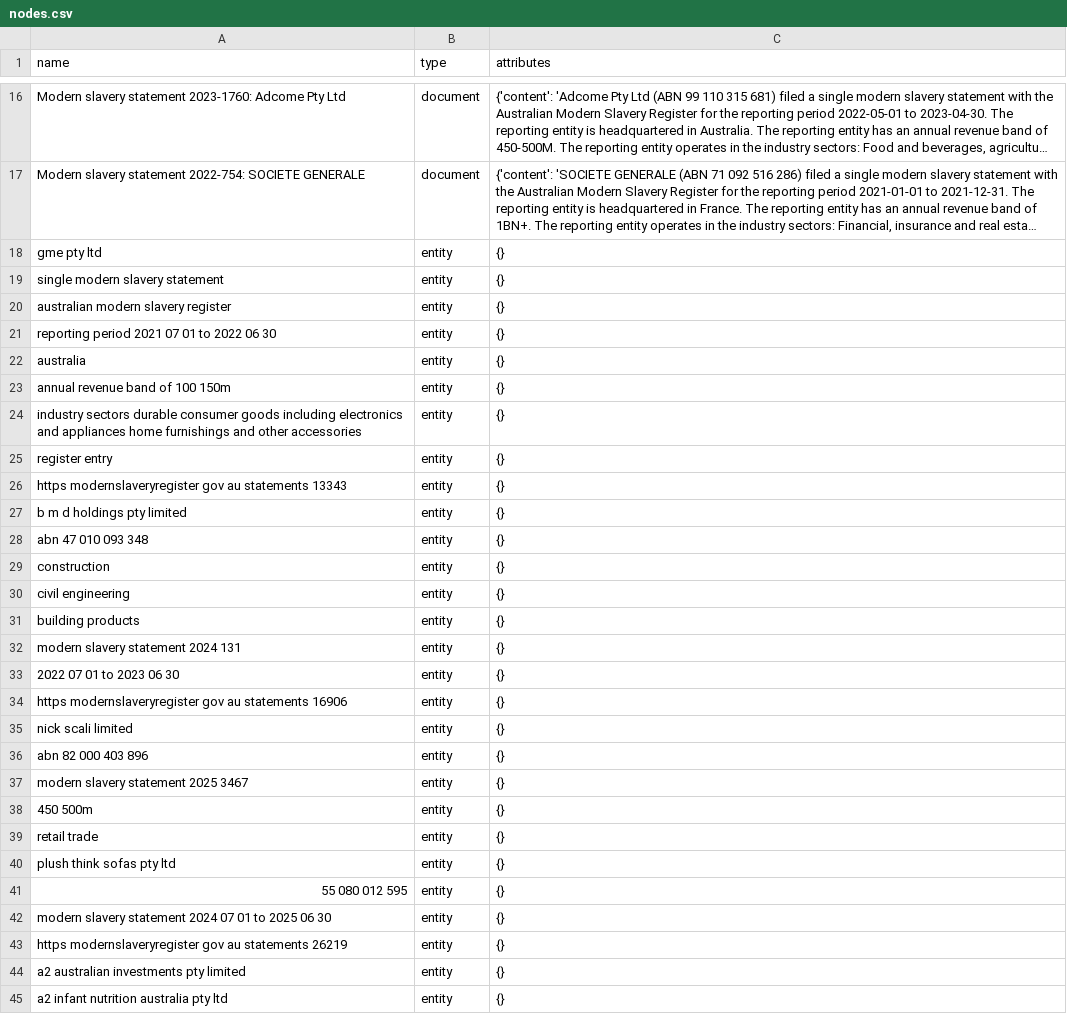
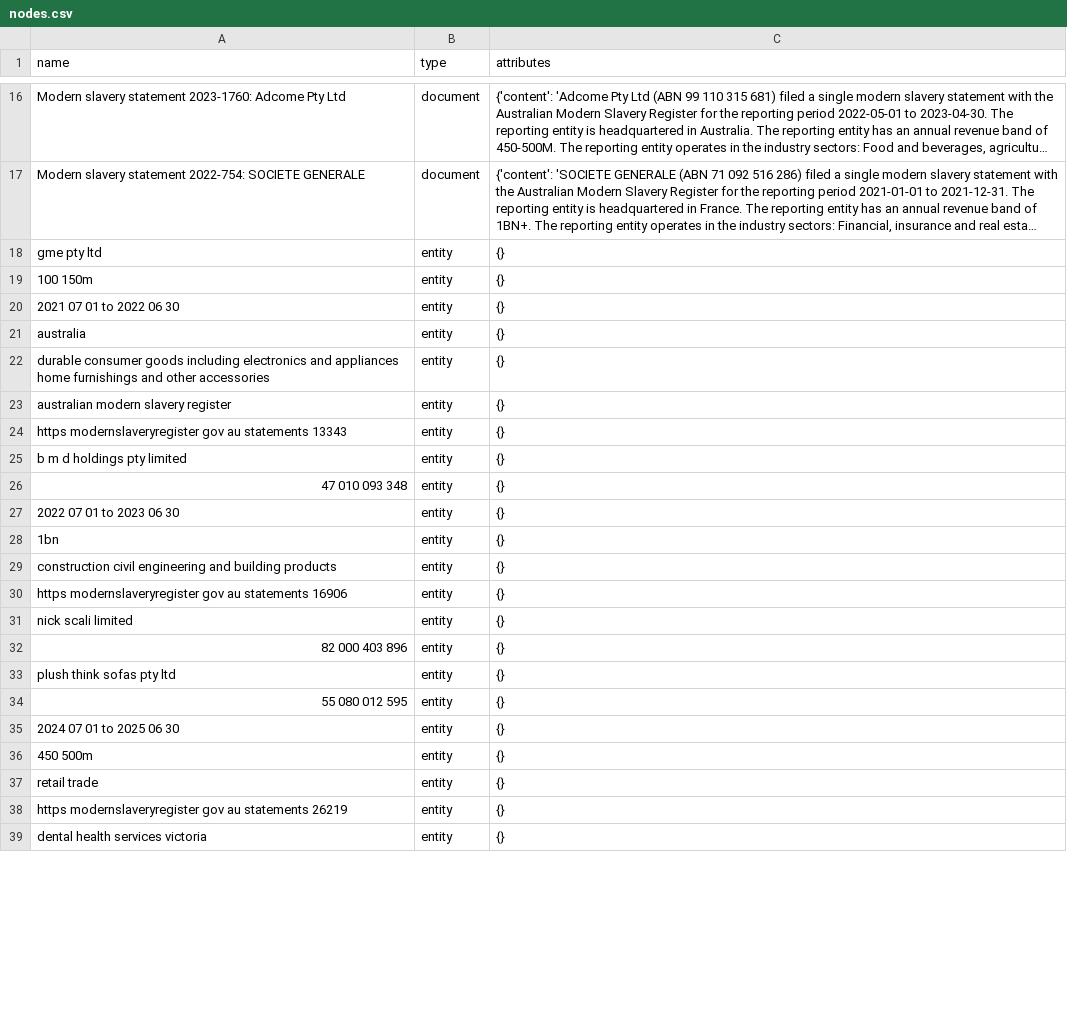
Before and after one commit to lunatrop/gfmrag-portable, a CSV file: corpus-tuples/shard-0/nodes.csv, drawn as a sheet; only a part is shown, gaps mark what is left out; the shorter side is filled out with more unchanged rows; long unchanged cells end in …; removed rows and columns are numbered as before the commit, all else as after; the diff covers the shown part only; the diff names each change by its address in the sheet, - before the commit and + after, or states it on an @@ line.

```diff
--- a/corpus-tuples/shard-0/nodes.csv
+++ b/corpus-tuples/shard-0/nodes.csv
+row 19: 100 150m | entity | {}
@@ row 57 moved to row 20: 2021 07 01 to 2022 06 30 @@
@@ row 22 moved to row 21: australia @@
-A22 (name): single modern slavery statement
+A22 (name): durable consumer goods including electronics and appliances home furnishings and other accessories
-row 21: reporting period 2021 07 01 to 2022 06 30 | entity | {}
-row 23: annual revenue band of 100 150m | entity | {}
-row 24: industry sectors durable consumer goods including electronics and appliances home furnishings and other accessories | entity | {}
-row 25: register entry | entity | {}
-A26 (name): abn 47 010 093 348
+A26 (name): 47 010 093 348
-row 29: construction | entity | {}
-row 30: civil engineering | entity | {}
-row 31: building products | entity | {}
-row 32: modern slavery statement 2024 131 | entity | {}
@@ row 50 moved to row 28: 1bn @@
+row 29: construction civil engineering and building products | entity | {}
-A32 (name): abn 82 000 403 896
+A32 (name): 82 000 403 896
-A33 (name): modern slavery statement 2025 3467
+A33 (name): plush think sofas pty ltd
@@ row 41 moved to row 34: 55 080 012 595 @@
+row 35: 2024 07 01 to 2025 06 30 | entity | {}
-row 40: plush think sofas pty ltd | entity | {}
-row 42: modern slavery statement 2024 07 01 to 2025 06 30 | entity | {}
-row 44: a2 australian investments pty limited | entity | {}
-row 45: a2 infant nutrition australia pty ltd | entity | {}
```
Also changed, not shown: 12 added rows, 20 removed rows, 1 moved row and 25 edited cells elsewhere in this file, corpus-tuples/shard-0/relations.csv, 3 other files.
